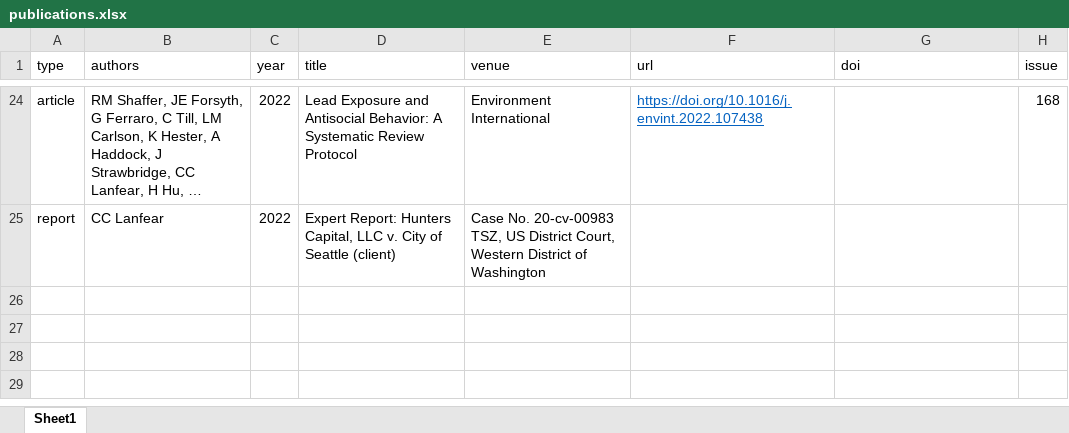
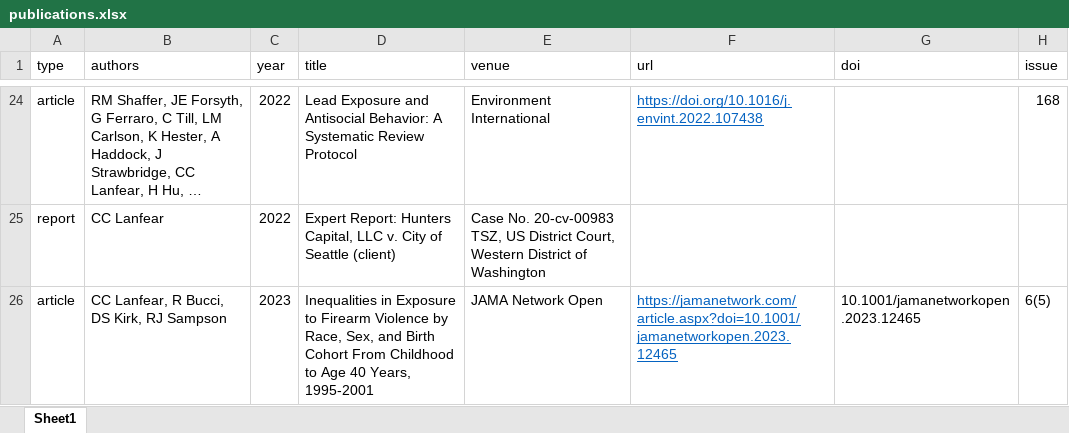
Before and after one commit to clanfear/ccl_cv, an Excel workbook: cv_data/publications.xlsx, sheet Sheet1, drawn as a sheet; only a part is shown, gaps mark what is left out; long unchanged cells end in …; values as stored, in another font and other column widths than the file's, no borders; the diff names each change by its address in the sheet, - before the commit and + after, or states it on an @@ line.

```diff
--- a/cv_data/publications.xlsx (sheet Sheet1)
+++ b/cv_data/publications.xlsx (sheet Sheet1)
+row 26: article | CC Lanfear, R Bucci, DS Kirk, RJ Sampson | 2023 | Inequalities in Exposure to Firearm Violence by Race, Sex, and Birth Cohort From Childhood to Age 40 Years, 1995-2001 | JAMA Network Open | https://jamanetwork.com/article.aspx?doi=10.1001/jamanetworkopen.2023.12465 | 10.1001/jamanetworkopen.2023.12465 | 6(5)
```
Also changed, not shown: cv_data/cv_entries.xlsx, 2 other files.
